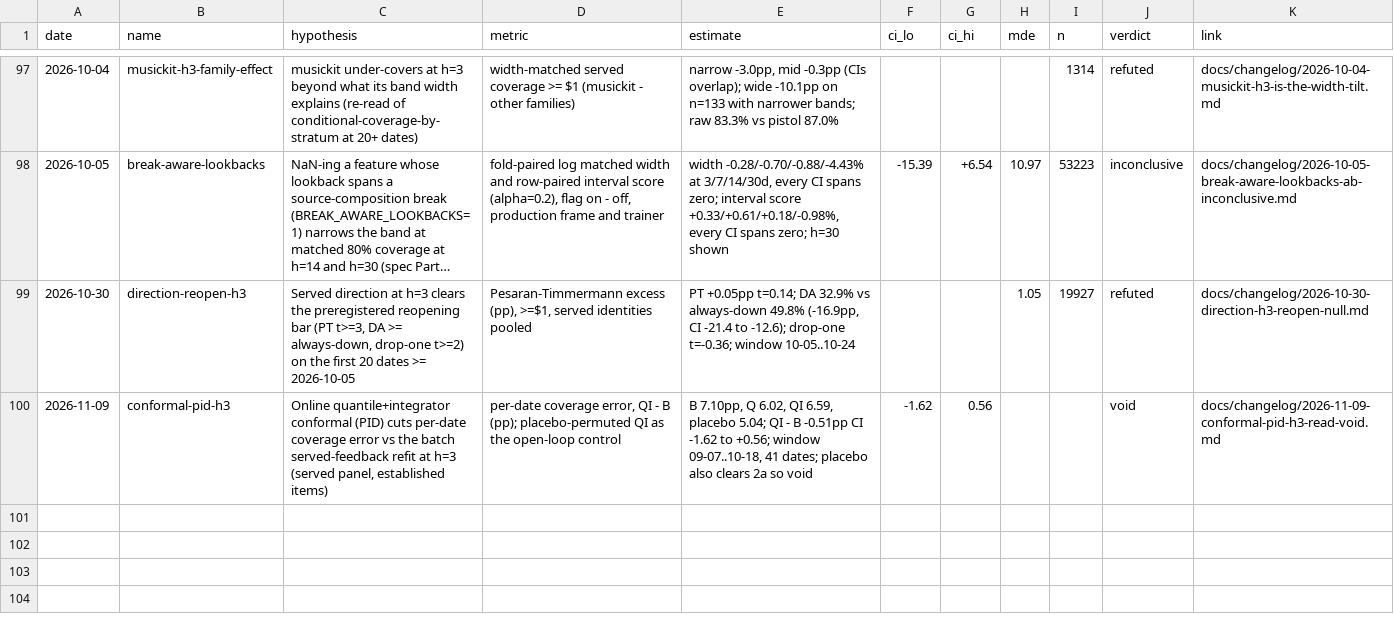
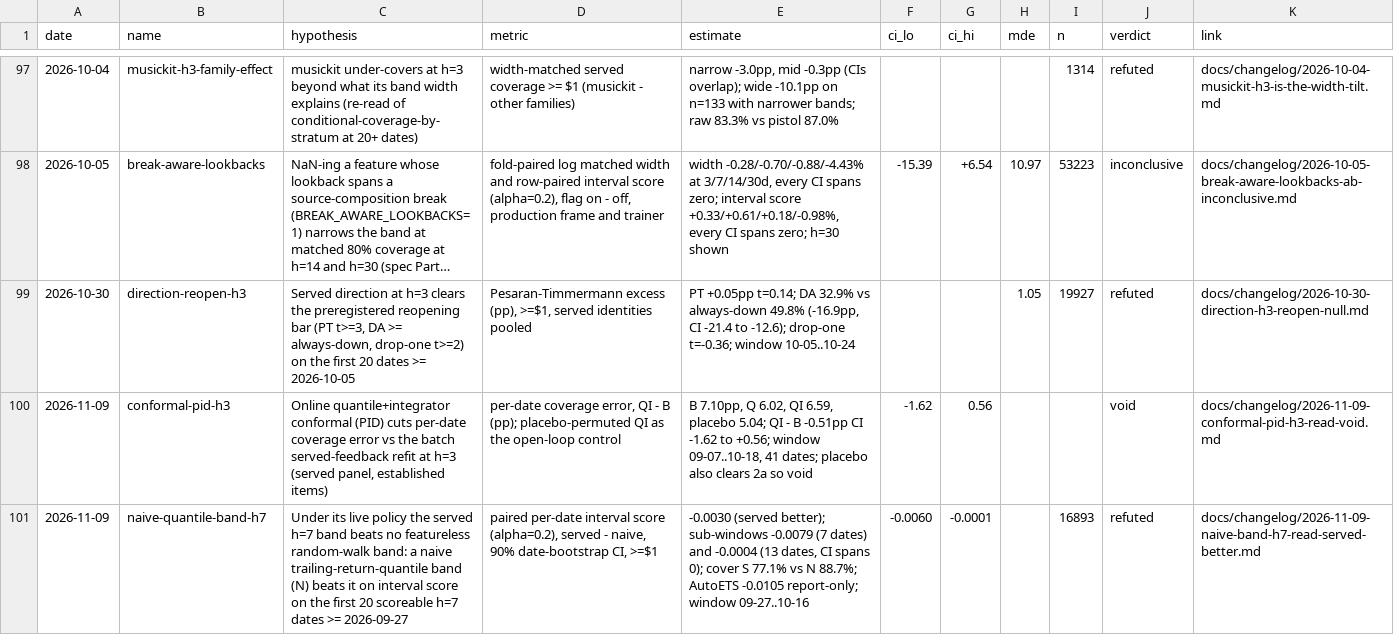
Before and after one commit to RayanR000/cs2-oracle, a CSV file: docs/experiment_log.csv, drawn as a sheet; only a part is shown, gaps mark what is left out; long unchanged cells end in …; the diff names each change by its address in the sheet, - before the commit and + after, or states it on an @@ line.

Commit message:
docs: record the h=7 naive-band read (served better; the line closes) (#135)

```diff
--- a/docs/experiment_log.csv
+++ b/docs/experiment_log.csv
+row 101: 2026-11-09 | naive-quantile-band-h7 | Under its live policy the served h=7 band beats no featureless random-walk band: a naive trailing-return-quantile band (N) beats it on interval score on the first 20 scoreable h=7 dates >= 2026-09-27 | paired per-date interval score (alpha=0.2), served - naive, 90% date-bootstrap CI, >=$1 | -0.0030 (served better); sub-windows -0.0079 (7 dates) and -0.0004 (13 dates, CI spans 0); cover S 77.1% vs N 88.7%; AutoETS -0.0105 report-only; window 09-27..10-16 | -0.0060 | -0.0001 |  | 16893 | refuted | docs/changelog/2026-11-09-naive-band-h7-read-served-better.md
```
Also changed, not shown: 1 other file.
